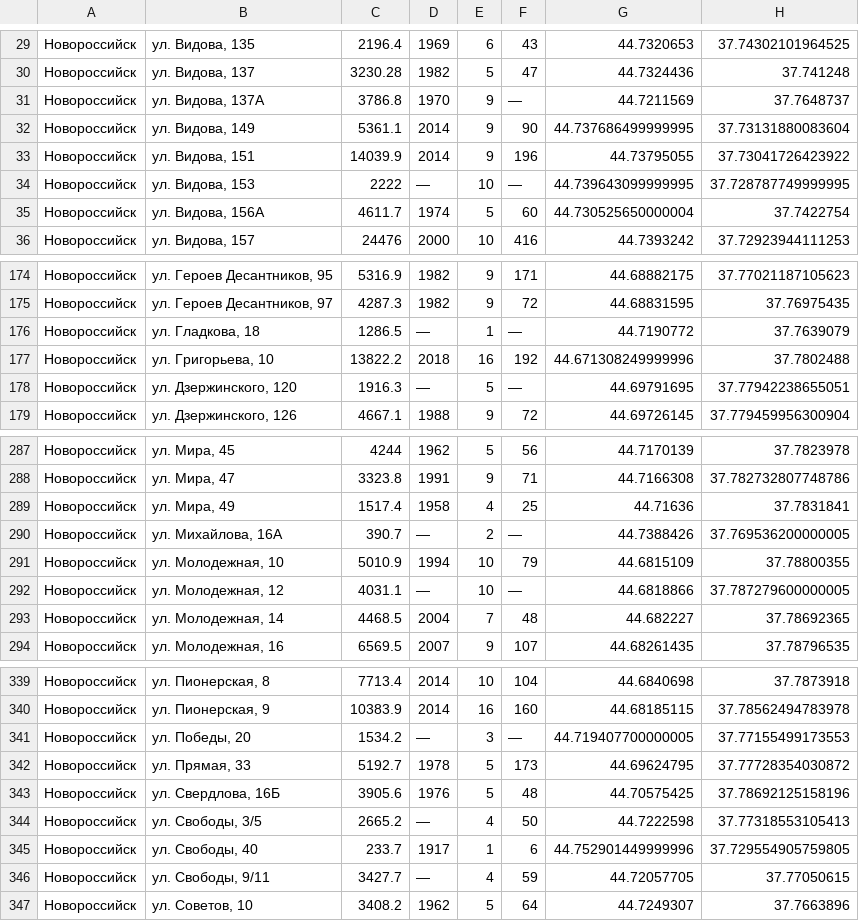
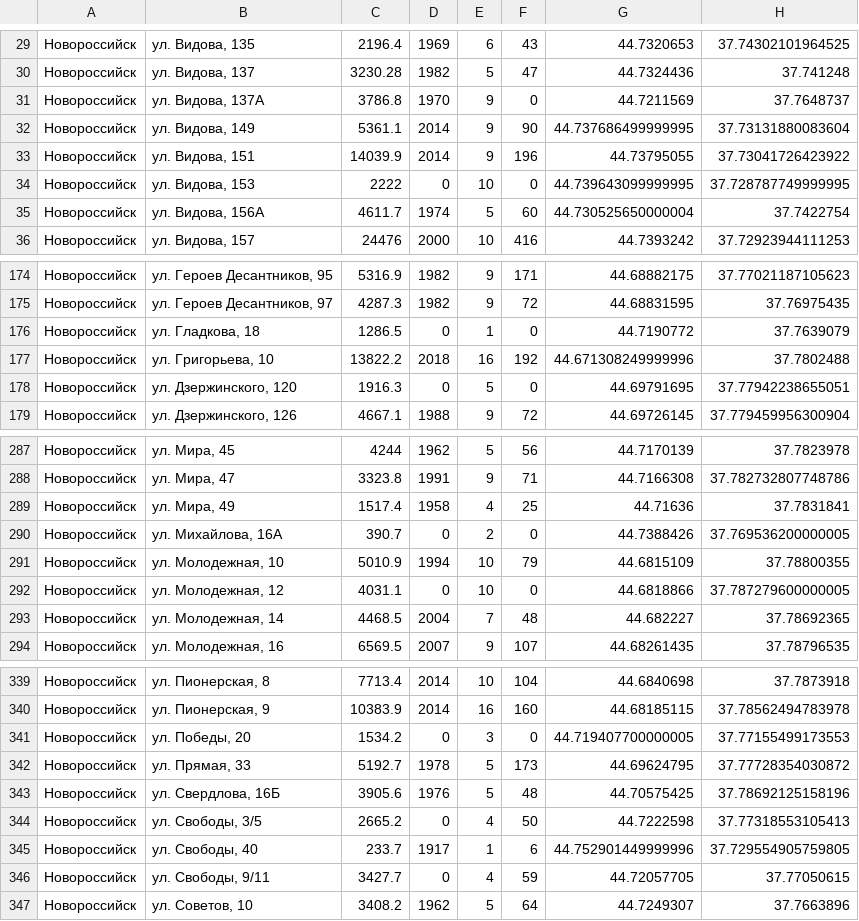
Before and after one commit to bogomolov/buildup-hackaton, a CSV file: server-scripts/novoross_address_coord.csv, drawn as a sheet; only a part is shown, gaps mark what is left out; the diff covers the shown part only.

```diff
--- a/server-scripts/novoross_address_coord.csv
+++ b/server-scripts/novoross_address_coord.csv
@@ -30,6 +30,6 @@
 Новороссийск,"ул. Видова, 137",3230.28,1982,5,47,44.7324436,37.741248
-Новороссийск,"ул. Видова, 137А",3786.8,1970,9,—,44.7211569,37.7648737
+Новороссийск,"ул. Видова, 137А",3786.8,1970,9,0,44.7211569,37.7648737
 Новороссийск,"ул. Видова, 149",5361.1,2014,9,90,44.737686499999995,37.73131880083604
 Новороссийск,"ул. Видова, 151",14039.9,2014,9,196,44.73795055,37.73041726423922
-Новороссийск,"ул. Видова, 153",2222,—,10,—,44.739643099999995,37.728787749999995
+Новороссийск,"ул. Видова, 153",2222,0,10,0,44.739643099999995,37.728787749999995
 Новороссийск,"ул. Видова, 156А",4611.7,1974,5,60,44.730525650000004,37.7422754
@@ -175,5 +175,5 @@
 Новороссийск,"ул. Героев Десантников, 97",4287.3,1982,9,72,44.68831595,37.76975435
-Новороссийск,"ул. Гладкова, 18",1286.5,—,1,—,44.7190772,37.7639079
+Новороссийск,"ул. Гладкова, 18",1286.5,0,1,0,44.7190772,37.7639079
 Новороссийск,"ул. Григорьева, 10",13822.2,2018,16,192,44.671308249999996,37.7802488
-Новороссийск,"ул. Дзержинского, 120",1916.3,—,5,—,44.69791695,37.77942238655051
+Новороссийск,"ул. Дзержинского, 120",1916.3,0,5,0,44.69791695,37.77942238655051
 Новороссийск,"ул. Дзержинского, 126",4667.1,1988,9,72,44.69726145,37.779459956300904
@@ -289,5 +289,5 @@
 Новороссийск,"ул. Мира, 49",1517.4,1958,4,25,44.71636,37.7831841
-Новороссийск,"ул. Михайлова, 16А",390.7,—,2,—,44.7388426,37.769536200000005
+Новороссийск,"ул. Михайлова, 16А",390.7,0,2,0,44.7388426,37.769536200000005
 Новороссийск,"ул. Молодежная, 10",5010.9,1994,10,79,44.6815109,37.78800355
-Новороссийск,"ул. Молодежная, 12",4031.1,—,10,—,44.6818866,37.787279600000005
+Новороссийск,"ул. Молодежная, 12",4031.1,0,10,0,44.6818866,37.787279600000005
 Новороссийск,"ул. Молодежная, 14",4468.5,2004,7,48,44.682227,37.78692365
@@ -340,8 +340,8 @@
 Новороссийск,"ул. Пионерская, 9",10383.9,2014,16,160,44.68185115,37.78562494783978
-Новороссийск,"ул. Победы, 20",1534.2,—,3,—,44.719407700000005,37.77155499173553
+Новороссийск,"ул. Победы, 20",1534.2,0,3,0,44.719407700000005,37.77155499173553
 Новороссийск,"ул. Прямая, 33",5192.7,1978,5,173,44.69624795,37.77728354030872
 Новороссийск,"ул. Свердлова, 16Б",3905.6,1976,5,48,44.70575425,37.78692125158196
-Новороссийск,"ул. Свободы, 3/5",2665.2,—,4,50,44.7222598,37.77318553105413
+Новороссийск,"ул. Свободы, 3/5",2665.2,0,4,50,44.7222598,37.77318553105413
 Новороссийск,"ул. Свободы, 40",233.7,1917,1,6,44.752901449999996,37.729554905759805
-Новороссийск,"ул. Свободы, 9/11",3427.7,—,4,59,44.72057705,37.77050615
+Новороссийск,"ул. Свободы, 9/11",3427.7,0,4,59,44.72057705,37.77050615
 Новороссийск,"ул. Советов, 10",3408.2,1962,5,64,44.7249307,37.7663896
```
Also changed, not shown: 1 added row, 1 removed row and 38 edited cells elsewhere in this file.
